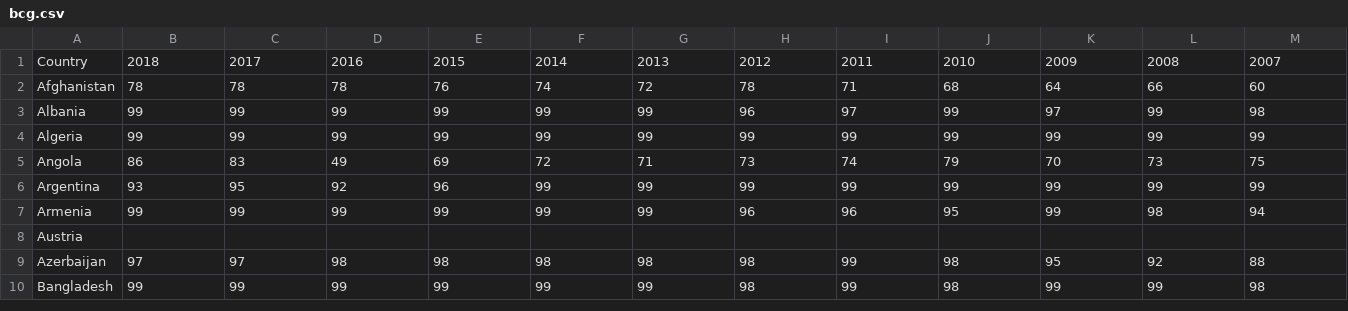
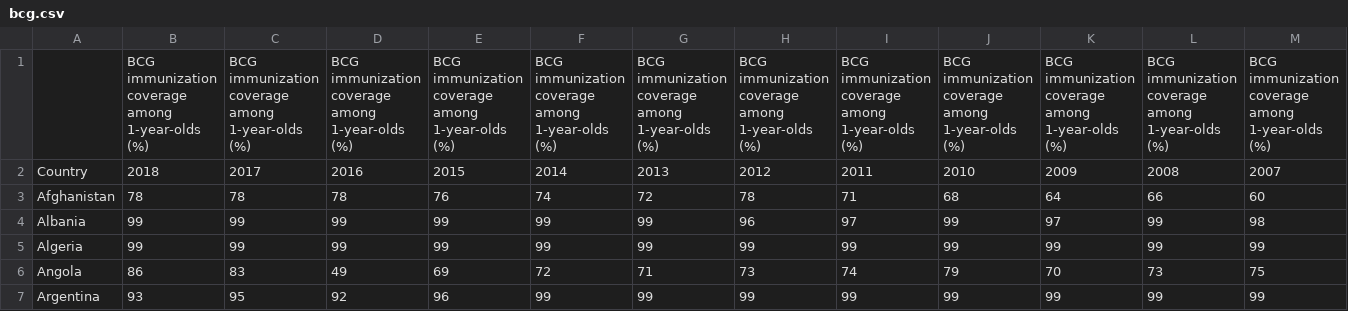
Before and after one commit to ullien/Pyladies_Team-9, a CSV file: data_team-9/bcg.csv, drawn as a sheet; only a part is shown; the shorter side is filled out with more unchanged rows; rows hold the shown columns only; the diff names each change by its address in the sheet, - before the commit and + after, or states it on an @@ line.

Commit message:
Data upload
life expectance, covid-19 and BCG data

```diff
--- a/data_team-9/bcg.csv
+++ b/data_team-9/bcg.csv
+row 1:  | BCG immunization coverage among 1-year-olds (%) | BCG immunization coverage among 1-year-olds (%) | BCG immunization coverage among 1-year-olds (%) | BCG immunization coverage among 1-year-olds (%) | BCG immunization coverage among 1-year-olds (%) | BCG immunization coverage among 1-year-olds (%) | BCG immunization coverage among 1-year-olds (%) | BCG immunization coverage among 1-year-olds (%) | BCG immunization coverage among 1-year-olds (%) | BCG immunization coverage among 1-year-olds (%) | BCG immunization coverage among 1-year-olds (%) | BCG immunization coverage among 1-year-olds (%)
```
Also changed, not shown: data_team-9/life_expectancy.csv.
